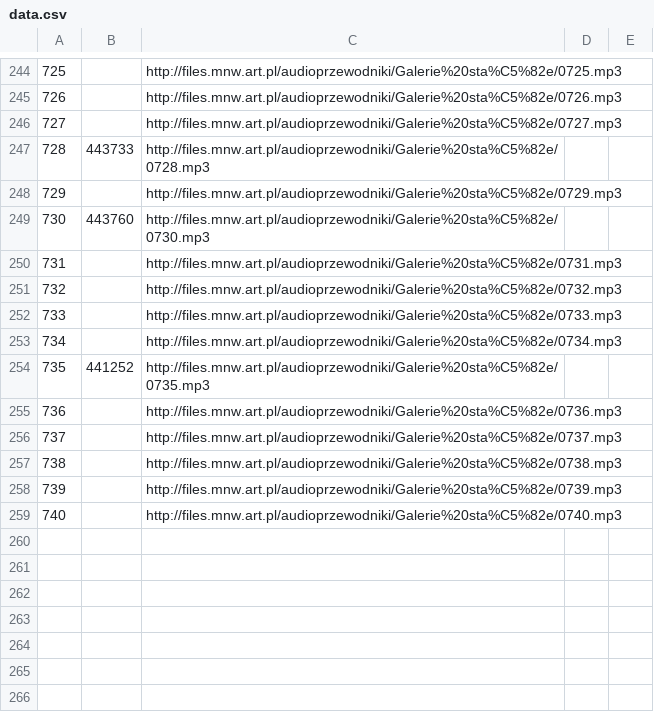
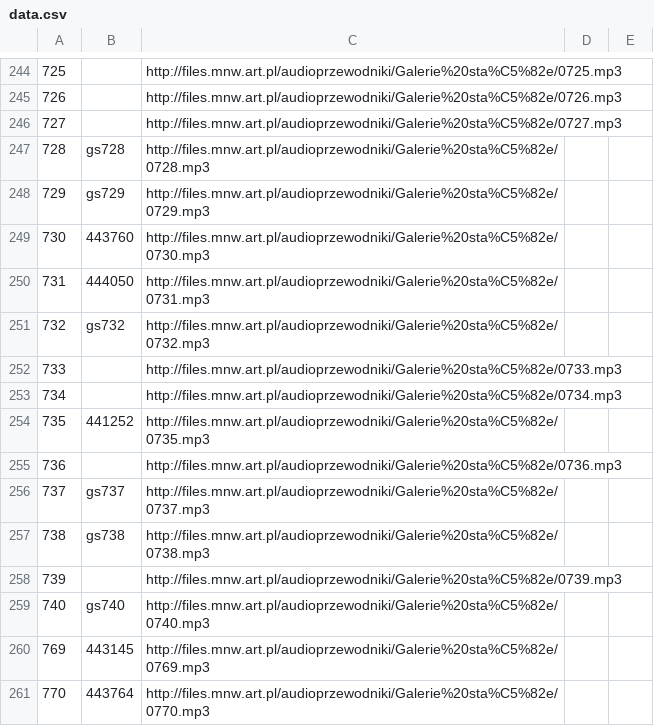
Before and after one commit to MNW1862/audioguide, a CSV file: data.csv, drawn as a sheet; only a part is shown, gaps mark what is left out.

```diff
--- a/data.csv
+++ b/data.csv
@@ -246,7 +246,7 @@
 727,,http://files.mnw.art.pl/audioprzewodniki/Galerie%20sta%C5%82e/0727.mp3
-728,443733,http://files.mnw.art.pl/audioprzewodniki/Galerie%20sta%C5%82e/0728.mp3
-729,,http://files.mnw.art.pl/audioprzewodniki/Galerie%20sta%C5%82e/0729.mp3
+728,gs728,http://files.mnw.art.pl/audioprzewodniki/Galerie%20sta%C5%82e/0728.mp3
+729,gs729,http://files.mnw.art.pl/audioprzewodniki/Galerie%20sta%C5%82e/0729.mp3
 730,443760,http://files.mnw.art.pl/audioprzewodniki/Galerie%20sta%C5%82e/0730.mp3
-731,,http://files.mnw.art.pl/audioprzewodniki/Galerie%20sta%C5%82e/0731.mp3
-732,,http://files.mnw.art.pl/audioprzewodniki/Galerie%20sta%C5%82e/0732.mp3
+731,444050,http://files.mnw.art.pl/audioprzewodniki/Galerie%20sta%C5%82e/0731.mp3
+732,gs732,http://files.mnw.art.pl/audioprzewodniki/Galerie%20sta%C5%82e/0732.mp3
 733,,http://files.mnw.art.pl/audioprzewodniki/Galerie%20sta%C5%82e/0733.mp3
@@ -255,5 +255,7 @@
 736,,http://files.mnw.art.pl/audioprzewodniki/Galerie%20sta%C5%82e/0736.mp3
-737,,http://files.mnw.art.pl/audioprzewodniki/Galerie%20sta%C5%82e/0737.mp3
-738,,http://files.mnw.art.pl/audioprzewodniki/Galerie%20sta%C5%82e/0738.mp3
+737,gs737,http://files.mnw.art.pl/audioprzewodniki/Galerie%20sta%C5%82e/0737.mp3
+738,gs738,http://files.mnw.art.pl/audioprzewodniki/Galerie%20sta%C5%82e/0738.mp3
 739,,http://files.mnw.art.pl/audioprzewodniki/Galerie%20sta%C5%82e/0739.mp3
-740,,http://files.mnw.art.pl/audioprzewodniki/Galerie%20sta%C5%82e/0740.mp3
+740,gs740,http://files.mnw.art.pl/audioprzewodniki/Galerie%20sta%C5%82e/0740.mp3
+769,443145,http://files.mnw.art.pl/audioprzewodniki/Galerie%20sta%C5%82e/0769.mp3
+770,443764,http://files.mnw.art.pl/audioprzewodniki/Galerie%20sta%C5%82e/0770.mp3
```
Also changed, not shown: data_nm.csv, 1 other file.
